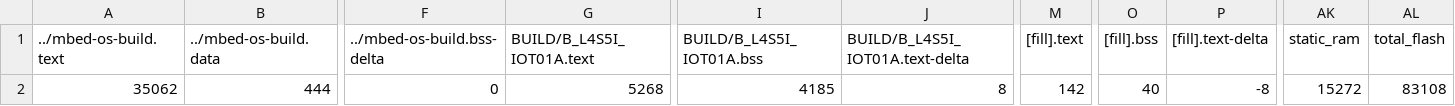
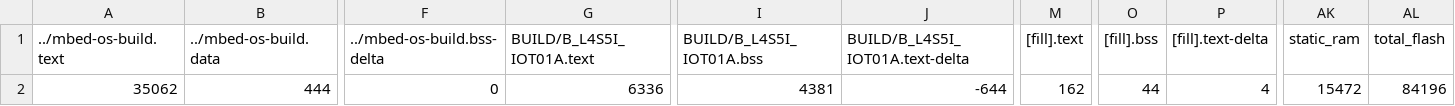
Before and after one commit to LeoWu979/final, a CSV file: BUILD/B_L4S5I_IOT01A/GCC_ARM/final_map.csv, drawn as a sheet; only a part is shown, gaps mark what is left out; the diff names each change by its address in the sheet, - before the commit and + after, or states it on an @@ line.

```diff
--- a/BUILD/B_L4S5I_IOT01A/GCC_ARM/final_map.csv
+++ b/BUILD/B_L4S5I_IOT01A/GCC_ARM/final_map.csv
-G2 (BUILD/B_L4S5I_IOT01A.text): 5268
+G2 (BUILD/B_L4S5I_IOT01A.text): 6336
-I2 (BUILD/B_L4S5I_IOT01A.bss): 4185
+I2 (BUILD/B_L4S5I_IOT01A.bss): 4381
-J2 (BUILD/B_L4S5I_IOT01A.text-delta): 8
+J2 (BUILD/B_L4S5I_IOT01A.text-delta): -644
-M2 ([fill].text): 142
+M2 ([fill].text): 162
-O2 ([fill].bss): 40
+O2 ([fill].bss): 44
-P2 ([fill].text-delta): -8
+P2 ([fill].text-delta): 4
-AK2 (static_ram): 15272
+AK2 (static_ram): 15472
-AL2 (total_flash): 83108
+AL2 (total_flash): 84196
```
Also changed, not shown: 9 other files.
